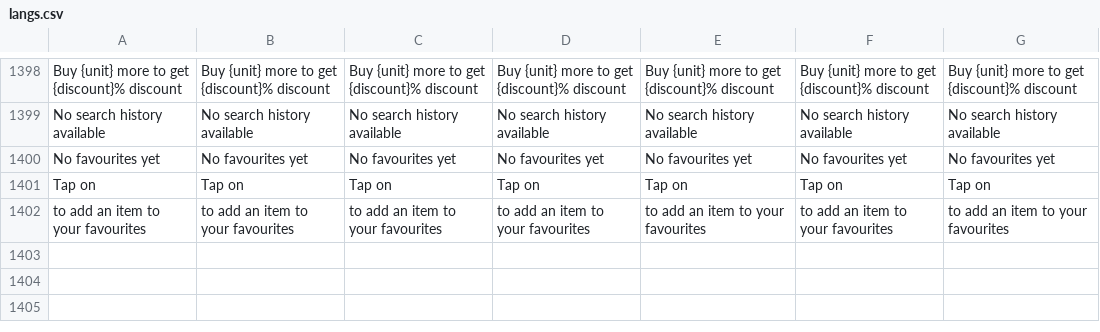
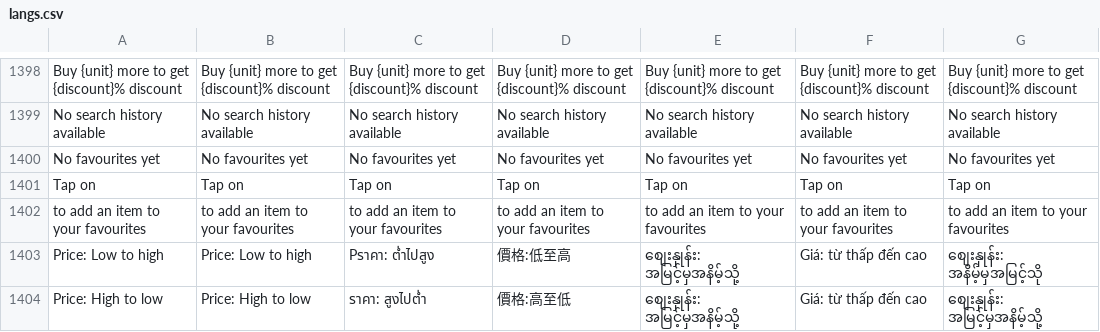
Before and after one commit to ramprasadbhagat/EZRX-, a CSV file: assets/langs/langs.csv, drawn as a sheet; only a part is shown, gaps mark what is left out.

Commit message:
Merged PR 83275: Feat/EZRX-13032: Mobile v3 add-high-to-low-low-to-high-product-filters
### Jira ticket url
- https://zuelligpharma.atlassian.net/browse/EZRX-13032

### Changes
- Adding filter by price from low to high and high to low for filtering product in only ID market

### Output screenshot
-

```diff
--- a/assets/langs/langs.csv
+++ b/assets/langs/langs.csv
@@ -1402 +1402,3 @@ Tap on,Tap on,Tap on,Tap on,Tap on,Tap on,Tap on
 to add an item to your favourites,to add an item to your favourites,to add an item to your favourites,to add an item to your favourites,to add an item to your favourites,to add an item to your favourites,to add an item to your favourites
+Price: Low to high,Price: Low to high,Pราคา: ต่ำไปสูง,價格:低至高,စျေးနှုန်း: အမြင့်မှအနိမ့်သို့,Giá: từ thấp đến cao,စျေးနှုန်း: အနိမ့်မှအမြင့်သို,
+Price: High to low,Price: High to low,ราคา: สูงไปต่ำ,價格:高至低,စျေးနှုန်း: အမြင့်မှအနိမ့်သို့,Giá: từ thấp đến cao,စျေးနှုန်း: အမြင့်မှအနိမ့်သို့,
```
Also changed, not shown: 10 other files.
